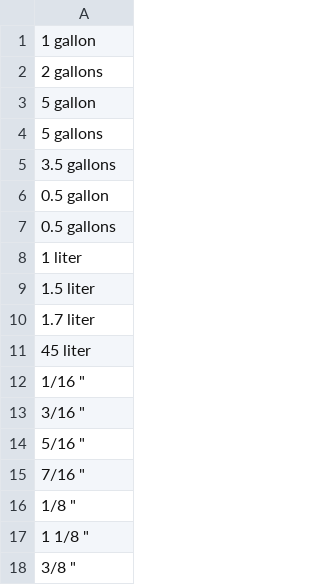
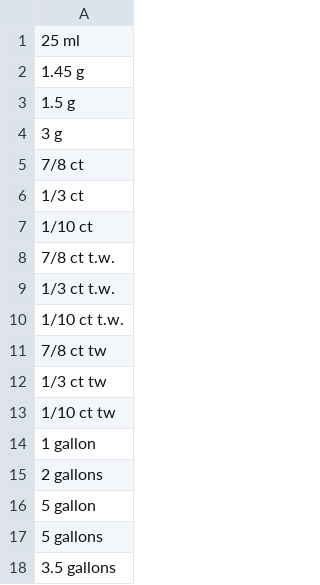
Before and after one commit to rflynn/productsum, a CSV file: search/data/tag.size.csv, drawn as a sheet; only a part is shown; the shorter side is filled out with more unchanged rows.

```diff
--- a/search/data/tag.size.csv
+++ b/search/data/tag.size.csv
@@ -1 +1,14 @@
+25 ml
+1.45 g
+1.5 g
+3 g
+7/8 ct
+1/3 ct
+1/10 ct
+7/8 ct t.w.
+1/3 ct t.w.
+1/10 ct t.w.
+7/8 ct tw
+1/3 ct tw
+1/10 ct tw
 1 gallon
```
Also changed, not shown: search/data/tag.color.csv, search/data/tag.material.csv, 3 other files.
